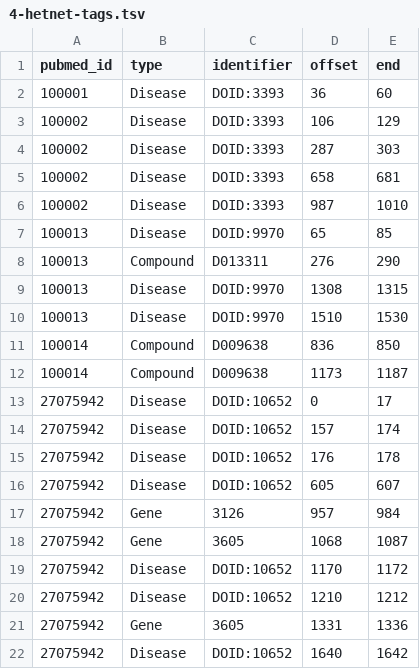
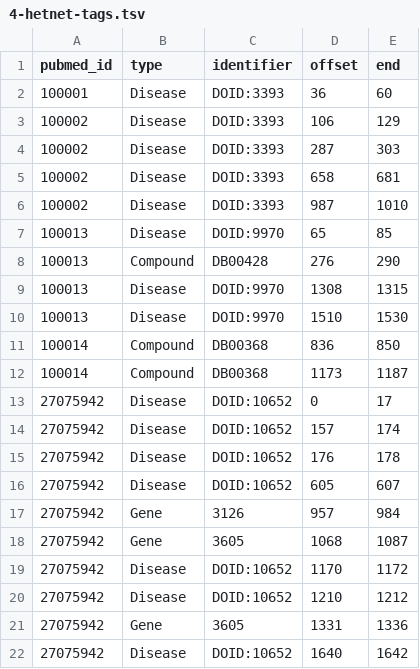
Before and after one commit to greenelab/pubtator, a TSV file: data/example/4-hetnet-tags.tsv, drawn as a sheet.

Commit message:
Add Hetionet processing to execute pipeline (#17)
Track pubtator-hetnet-tags.tsv.xz using git LFS.

Refs https://github.com/greenelab/pubtator/issues/4.

```diff
--- a/data/example/4-hetnet-tags.tsv
+++ b/data/example/4-hetnet-tags.tsv
@@ -7,7 +7,7 @@ pubmed_id	type	identifier	offset	end
 100013	Disease	DOID:9970	65	85
-100013	Compound	D013311	276	290
+100013	Compound	DB00428	276	290
 100013	Disease	DOID:9970	1308	1315
 100013	Disease	DOID:9970	1510	1530
-100014	Compound	D009638	836	850
-100014	Compound	D009638	1173	1187
+100014	Compound	DB00368	836	850
+100014	Compound	DB00368	1173	1187
 27075942	Disease	DOID:10652	0	17
```
Also changed, not shown: 5 other files.
